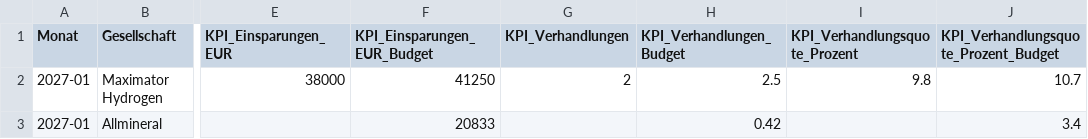
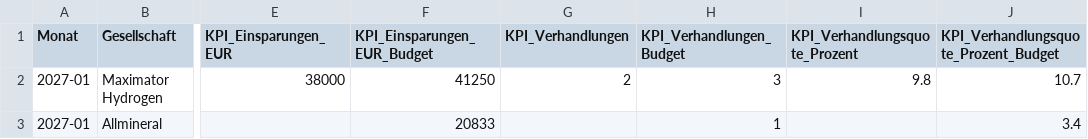
Before and after one commit to nikolausridder1301/tacto, a CSV file: templates/kpis.csv, drawn as a sheet; only a part is shown, gaps mark what is left out; the diff names each change by its address in the sheet, - before the commit and + after, or states it on an @@ line.

```diff
--- a/templates/kpis.csv
+++ b/templates/kpis.csv
-H2 (KPI_Verhandlungen_Budget): 2.5
+H2 (KPI_Verhandlungen_Budget): 3
-H3 (KPI_Verhandlungen_Budget): 0.42
+H3 (KPI_Verhandlungen_Budget): 1
```
Also changed, not shown: data/kpis.csv, data/status.csv, 3 other files.
